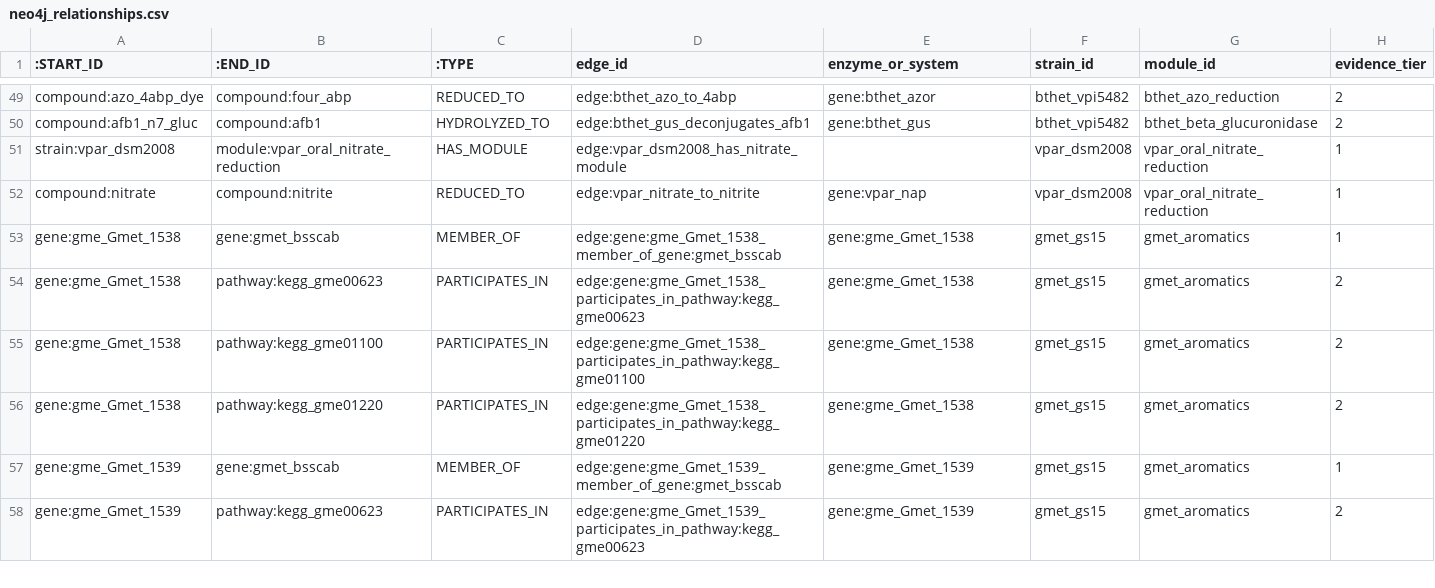
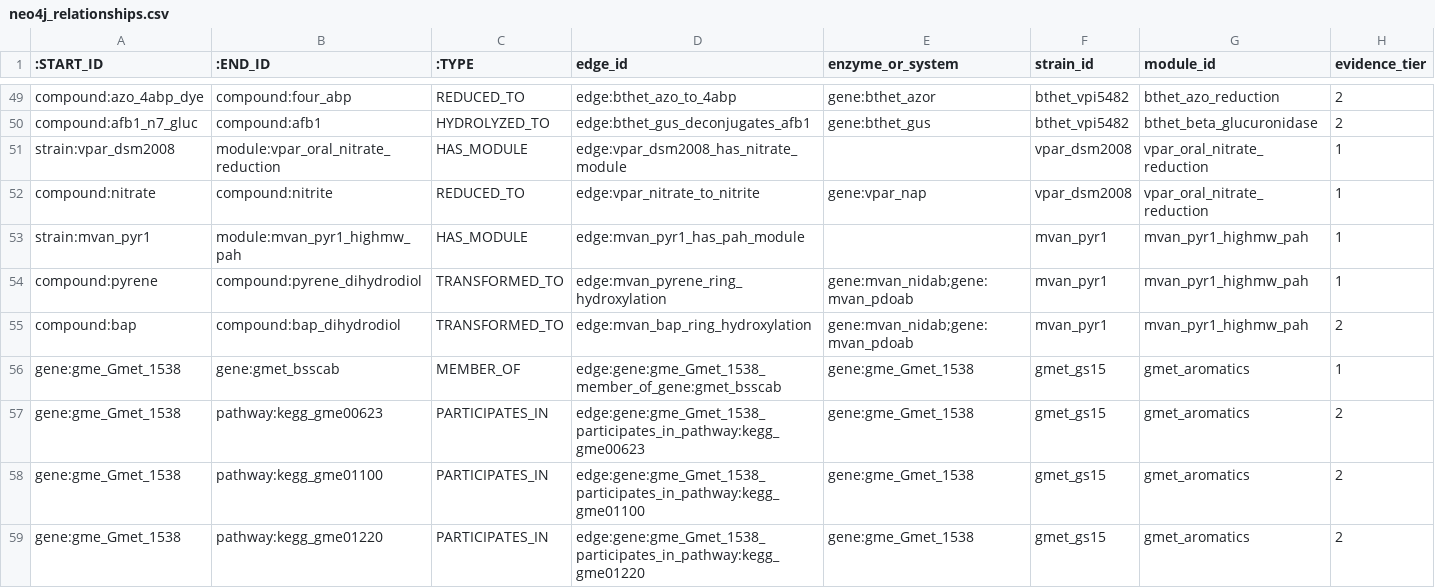
Before and after one commit to kpienta-cloud/geobacter, a CSV file: geotoxgraph/neo4j_relationships.csv, drawn as a sheet; only a part is shown, gaps mark what is left out; the shorter side is filled out with more unchanged rows; rows hold the shown columns only; the diff names each change by its address in the sheet, - before the commit and + after, or states it on an @@ line.

Commit message:
PR12: add Mycobacterium vanbaalenii PYR-1 (high-MW PAH degradation)
Canonical high-MW PAH degrader. Adds the second Fig 6 (benzo[a]pyrene case study) reference alongside Pseudomonas putida KT2440.

M. vanbaalenii PYR-1 uses NidAB and PdoAB ring-hydroxylating dioxygenases to attack pyrene, chrysene, and benzo[a]pyrene at multiple ring positions. Produces cis-dihydrodiols that feed downstream aerobic catabolism, in contrast to the mammalian CYP1A1/1B1-derived arene-oxide + trans-dihydrodiol route that produces BPDE-DNA adducts.

Base graph additions:
- strain:mvan_pyr1 (organism node, NCBI Taxonomy 350058)
- module:mvan_pyr1_highmw_pah
- gene:mvan_nidab and gene:mvan_pdoab enzyme cluster nodes
- Two new compound nodes: pyrene, pyrene-cis-dihydrodiol
- Three edges: has_module, pyrene transformation, BaP transformation

Contrast layer additions:
- microbe:mvan_pyr1_highmw_pah reference node
- Subclass edge to contrast:ancient_catabolic
- Two handled_by edges (BaP, pyrene) and one compound-subclass edge for pyrene

Total: 7 nodes and 7 edges.

```diff
--- a/geotoxgraph/neo4j_relationships.csv
+++ b/geotoxgraph/neo4j_relationships.csv
+row 53: strain:mvan_pyr1 | module:mvan_pyr1_highmw_pah | HAS_MODULE | edge:mvan_pyr1_has_pah_module |  | mvan_pyr1 | mvan_pyr1_highmw_pah | 1
+row 54: compound:pyrene | compound:pyrene_dihydrodiol | TRANSFORMED_TO | edge:mvan_pyrene_ring_hydroxylation | gene:mvan_nidab;gene:mvan_pdoab | mvan_pyr1 | mvan_pyr1_highmw_pah | 1
+row 55: compound:bap | compound:bap_dihydrodiol | TRANSFORMED_TO | edge:mvan_bap_ring_hydroxylation | gene:mvan_nidab;gene:mvan_pdoab | mvan_pyr1 | mvan_pyr1_highmw_pah | 2
```
Also changed, not shown: geotoxgraph/compound_contrast_summary.csv, geotoxgraph/evolutionary_contrast_nodes.csv, 9 other files.
